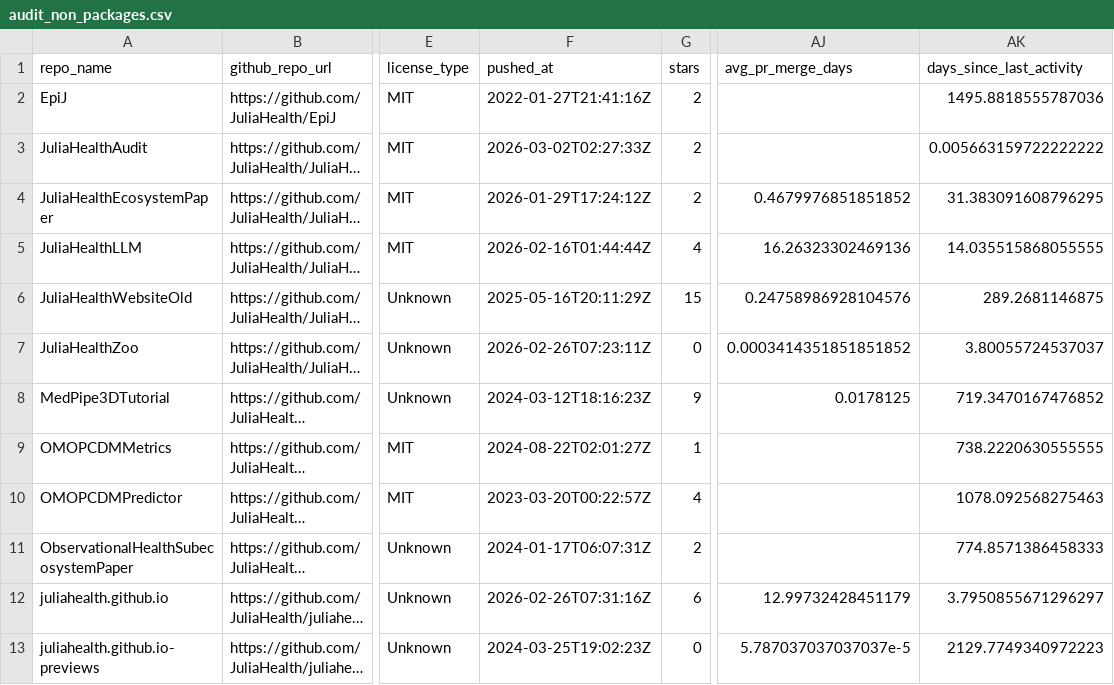
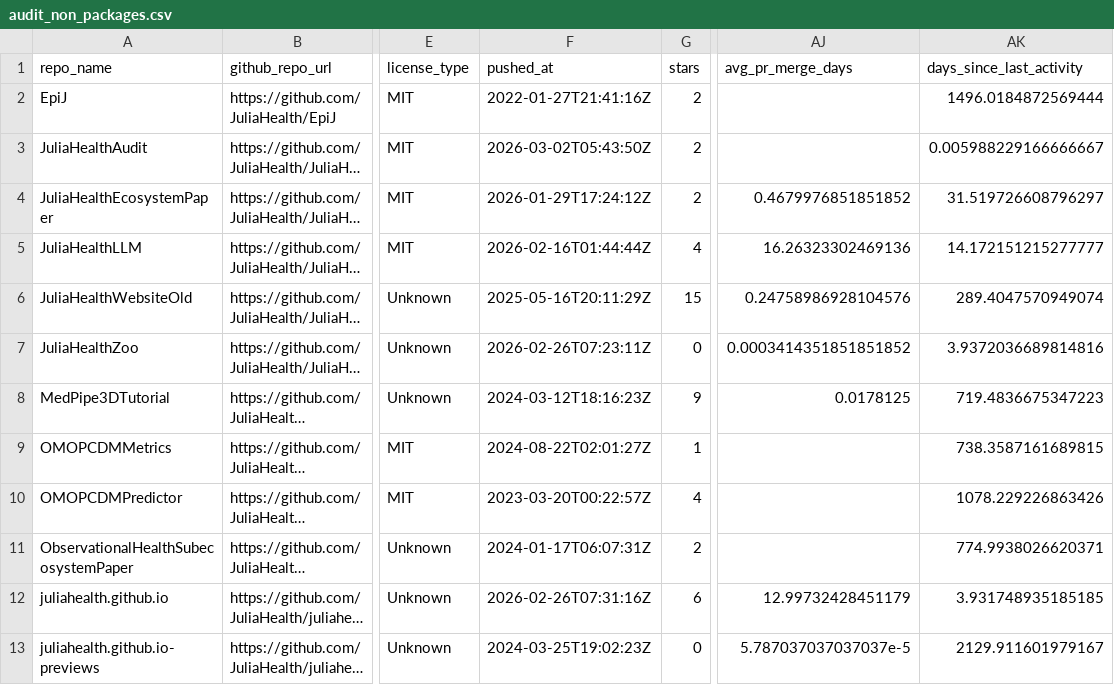
Before and after one commit to JuliaHealth/JuliaHealthAudit, a CSV file: data/results/audit_non_packages.csv, drawn as a sheet; only a part is shown, gaps mark what is left out; long unchanged cells end in …; the diff names each change by its address in the sheet, - before the commit and + after, or states it on an @@ line.

```diff
--- a/data/results/audit_non_packages.csv
+++ b/data/results/audit_non_packages.csv
-AK2 (days_since_last_activity): 1495.8818555787036
+AK2 (days_since_last_activity): 1496.0184872569444
-F3 (pushed_at): 2026-03-02T02:27:33Z
+F3 (pushed_at): 2026-03-02T05:43:50Z
-AK3 (days_since_last_activity): 0.005663159722222222
+AK3 (days_since_last_activity): 0.005988229166666667
-AK4 (days_since_last_activity): 31.383091608796295
+AK4 (days_since_last_activity): 31.519726608796297
-AK5 (days_since_last_activity): 14.035515868055555
+AK5 (days_since_last_activity): 14.172151215277777
-AK6 (days_since_last_activity): 289.2681146875
+AK6 (days_since_last_activity): 289.4047570949074
-AK7 (days_since_last_activity): 3.80055724537037
+AK7 (days_since_last_activity): 3.9372036689814816
-AK8 (days_since_last_activity): 719.3470167476852
+AK8 (days_since_last_activity): 719.4836675347223
-AK9 (days_since_last_activity): 738.2220630555555
+AK9 (days_since_last_activity): 738.3587161689815
-AK10 (days_since_last_activity): 1078.092568275463
+AK10 (days_since_last_activity): 1078.229226863426
-AK11 (days_since_last_activity): 774.8571386458333
+AK11 (days_since_last_activity): 774.9938026620371
-AK12 (days_since_last_activity): 3.7950855671296297
+AK12 (days_since_last_activity): 3.931748935185185
-AK13 (days_since_last_activity): 2129.7749340972223
+AK13 (days_since_last_activity): 2129.911601979167
```
Also changed, not shown: data/results/audit_contributors.csv, data/results/audit_packages.csv, 7 other files.
